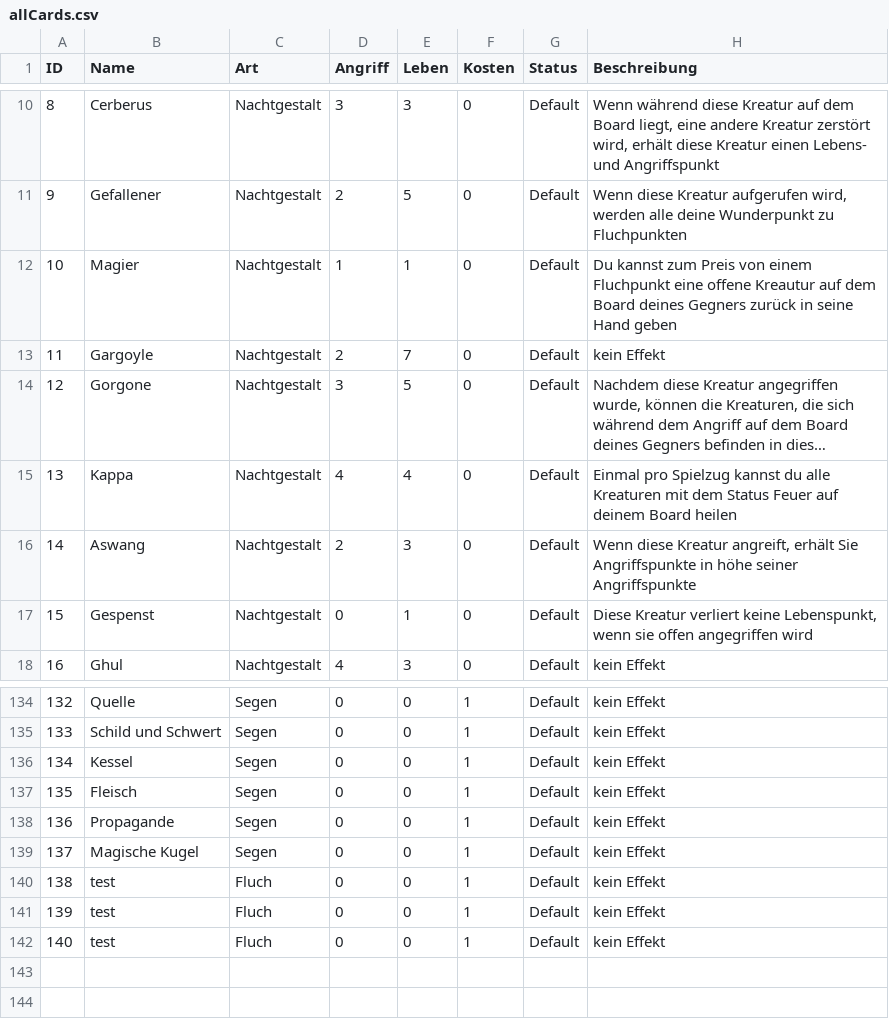
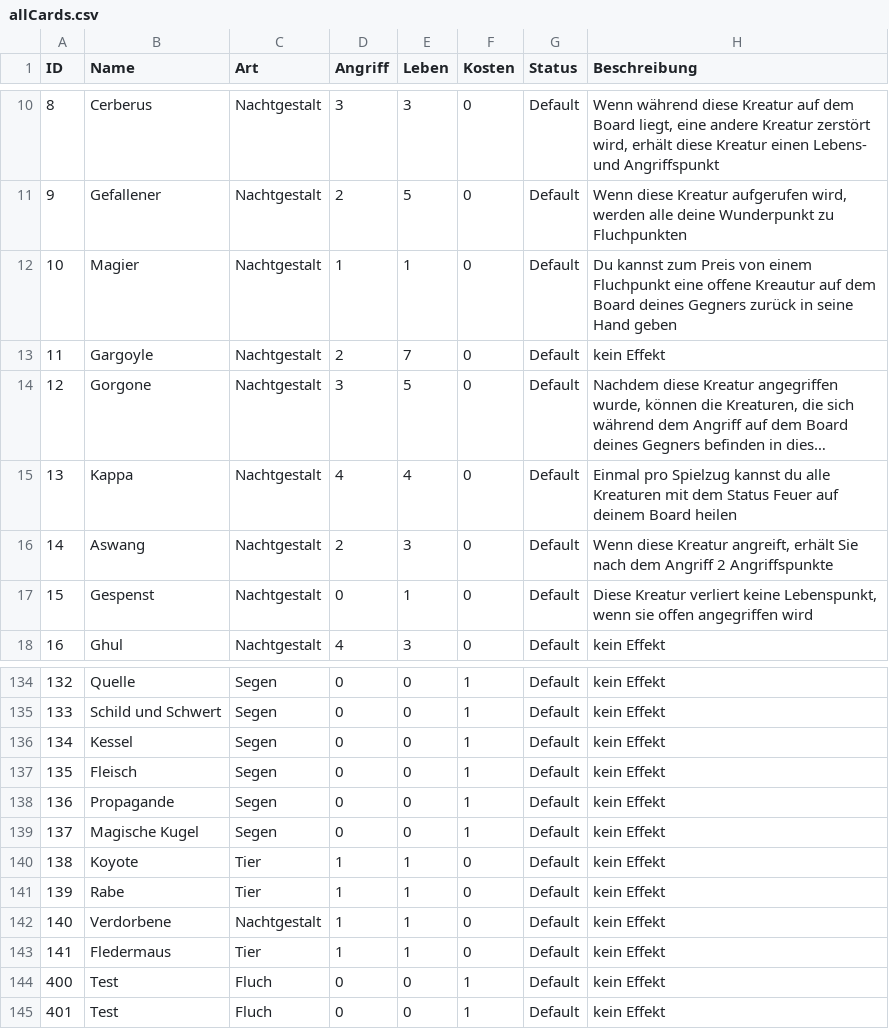
Before and after one commit to memodrs/cab-demov1, a CSV file: src/main/resources/cards/allCards.csv, drawn as a sheet; only a part is shown, gaps mark what is left out; long unchanged cells end in …; removed rows and columns are numbered as before the commit, all else as after; the diff names each change by its address in the sheet, - before the commit and + after, or states it on an @@ line.

```diff
--- a/src/main/resources/cards/allCards.csv
+++ b/src/main/resources/cards/allCards.csv
-H16 (Beschreibung): …erhält Sie Angriffspunkte in höhe seiner Angriffspunkte
+H16 (Beschreibung): …erhält Sie nach dem Angriff 2 Angriffspunkte
-row 140: 138 | test | Fluch | 0 | 0 | 1 | Default | kein Effekt
+row 140: 138 | Koyote | Tier | 1 | 1 | 0 | Default | kein Effekt
+row 141: 139 | Rabe | Tier | 1 | 1 | 0 | Default | kein Effekt
+row 142: 140 | Verdorbene | Nachtgestalt | 1 | 1 | 0 | Default | kein Effekt
+row 143: 141 | Fledermaus | Tier | 1 | 1 | 0 | Default | kein Effekt
@@ column A (ID) renumbered from row 144 down @@
-B144:B145 (Name): test
+B144:B145 (Name): Test
```
Also changed, not shown: 2 other files.
